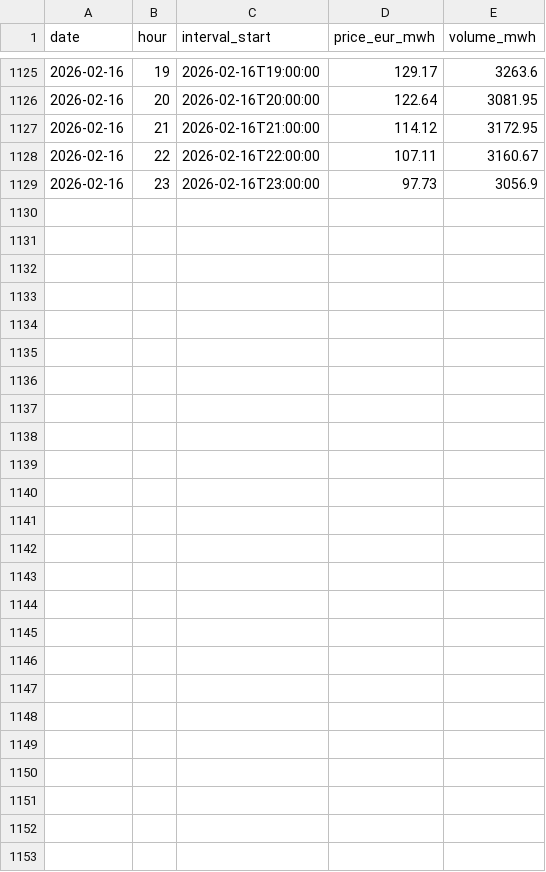
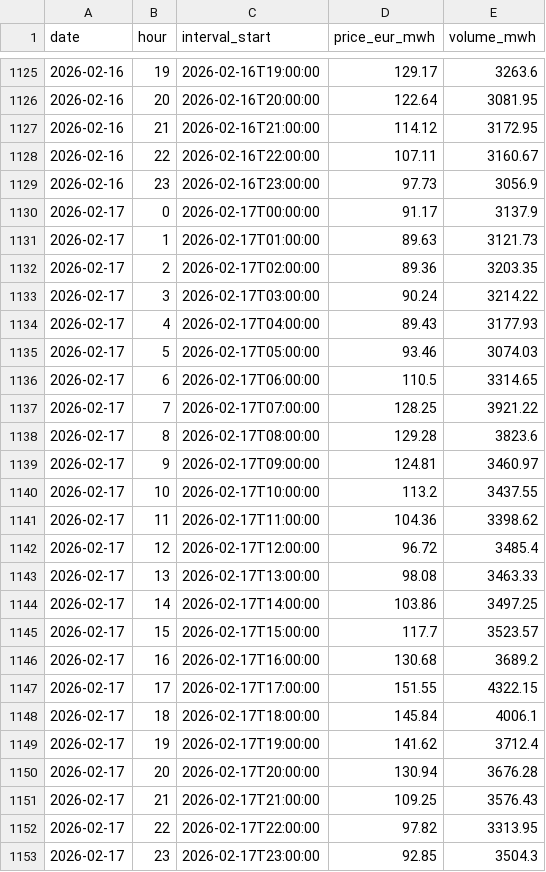
Before and after one commit to stranma/algo-energy-web, a CSV file: data/hourly/2026.csv, drawn as a sheet; only a part is shown, gaps mark what is left out.

```diff
--- a/data/hourly/2026.csv
+++ b/data/hourly/2026.csv
@@ -1129 +1129,25 @@ date,hour,interval_start,price_eur_mwh,volume_mwh
 2026-02-16,23,2026-02-16T23:00:00,97.73,3056.9
+2026-02-17,0,2026-02-17T00:00:00,91.17,3137.9
+2026-02-17,1,2026-02-17T01:00:00,89.63,3121.73
+2026-02-17,2,2026-02-17T02:00:00,89.36,3203.35
+2026-02-17,3,2026-02-17T03:00:00,90.24,3214.22
+2026-02-17,4,2026-02-17T04:00:00,89.43,3177.93
+2026-02-17,5,2026-02-17T05:00:00,93.46,3074.03
+2026-02-17,6,2026-02-17T06:00:00,110.5,3314.65
+2026-02-17,7,2026-02-17T07:00:00,128.25,3921.22
+2026-02-17,8,2026-02-17T08:00:00,129.28,3823.6
+2026-02-17,9,2026-02-17T09:00:00,124.81,3460.97
+2026-02-17,10,2026-02-17T10:00:00,113.2,3437.55
+2026-02-17,11,2026-02-17T11:00:00,104.36,3398.62
+2026-02-17,12,2026-02-17T12:00:00,96.72,3485.4
+2026-02-17,13,2026-02-17T13:00:00,98.08,3463.33
+2026-02-17,14,2026-02-17T14:00:00,103.86,3497.25
+2026-02-17,15,2026-02-17T15:00:00,117.7,3523.57
+2026-02-17,16,2026-02-17T16:00:00,130.68,3689.2
+2026-02-17,17,2026-02-17T17:00:00,151.55,4322.15
+2026-02-17,18,2026-02-17T18:00:00,145.84,4006.1
+2026-02-17,19,2026-02-17T19:00:00,141.62,3712.4
+2026-02-17,20,2026-02-17T20:00:00,130.94,3676.28
+2026-02-17,21,2026-02-17T21:00:00,109.25,3576.43
+2026-02-17,22,2026-02-17T22:00:00,97.82,3313.95
+2026-02-17,23,2026-02-17T23:00:00,92.85,3504.3
```
Also changed, not shown: data/qh/2026.csv.
